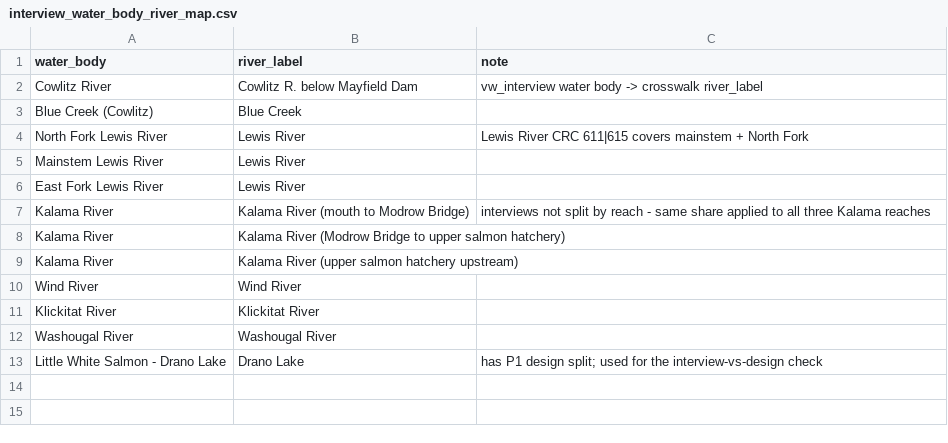
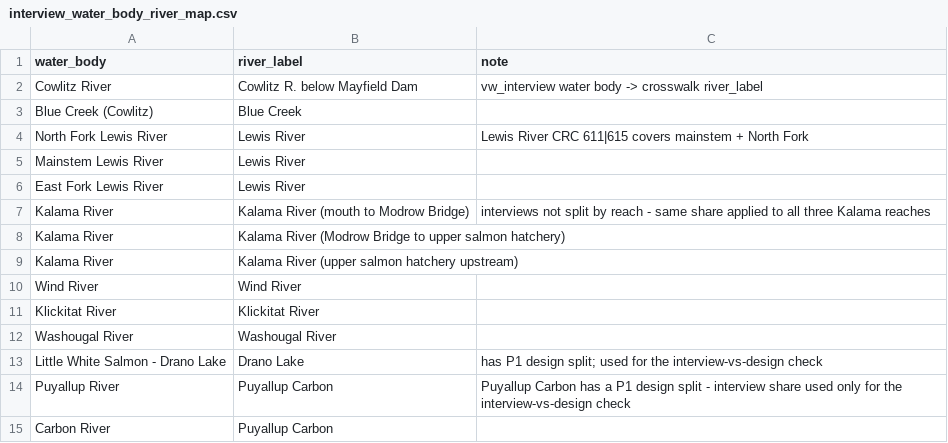
Before and after one commit to dfw-wa/CreelEstimates, a CSV file: input_files/pst/lookup_tables/interview_water_body_river_map.csv, drawn as a sheet; the diff names each change by its address in the sheet, - before the commit and + after, or states it on an @@ line.

```diff
--- a/input_files/pst/lookup_tables/interview_water_body_river_map.csv
+++ b/input_files/pst/lookup_tables/interview_water_body_river_map.csv
+row 14: Puyallup River | Puyallup Carbon | Puyallup Carbon has a P1 design split - interview share used only for the interview-vs-design check
+row 15: Carbon River | Puyallup Carbon
```
